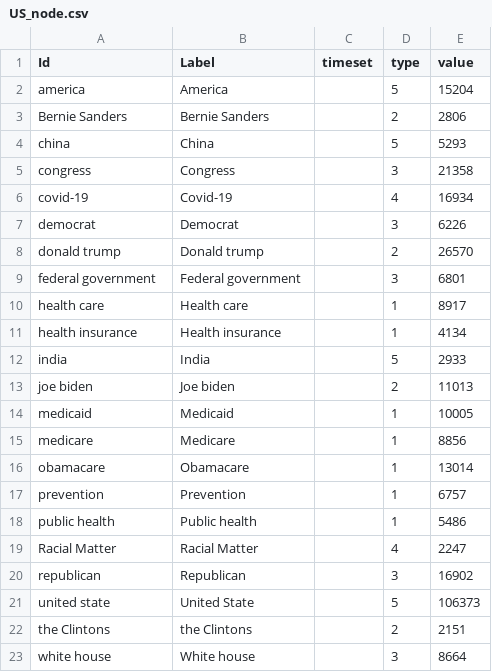
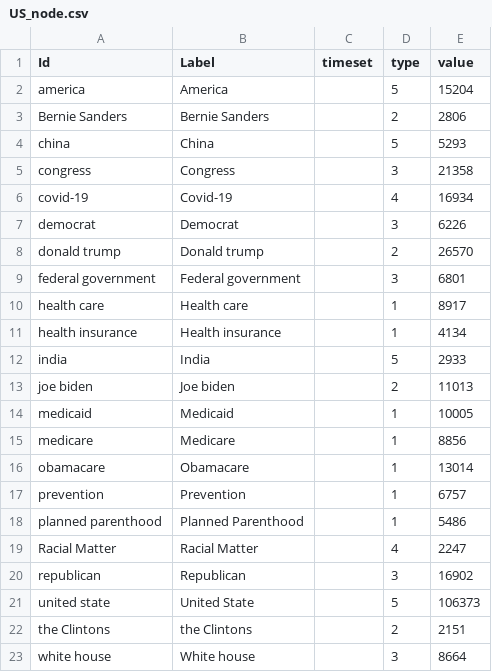
Before and after one commit to CUCBigData/Decolonization, a CSV file: Meso-SHAP+CCM/Co-occurrence/US_node.csv, drawn as a sheet.

Commit message:
Update US_node.csv

```diff
--- a/Meso-SHAP+CCM/Co-occurrence/US_node.csv
+++ b/Meso-SHAP+CCM/Co-occurrence/US_node.csv
@@ -17,3 +17,3 @@ obamacare,Obamacare,,1,13014
 prevention,Prevention,,1,6757
-public health,Public health,,1,5486
+planned parenthood,Planned Parenthood,,1,5486
 Racial Matter,Racial Matter,,4,2247
```
